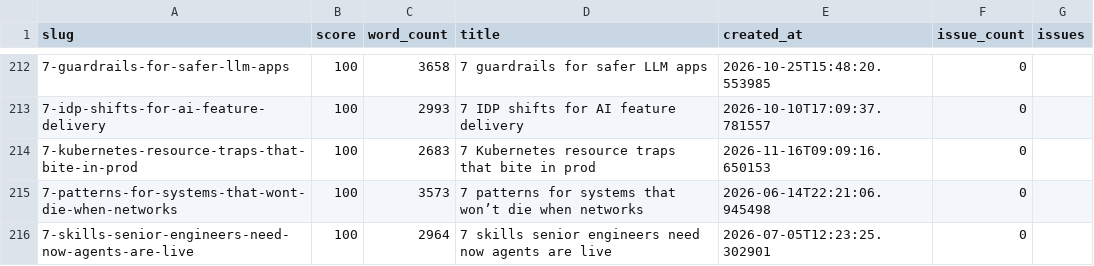
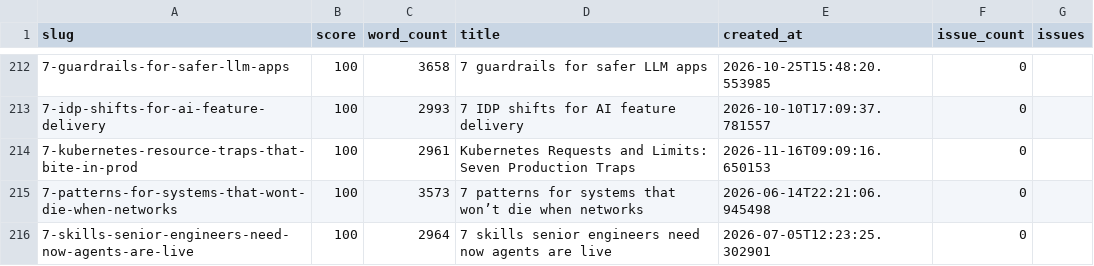
Before and after one commit to kubaik/kubaik.github.io, a CSV file: quality_report_full.csv, drawn as a sheet; only a part is shown, gaps mark what is left out; the diff names each change by its address in the sheet, - before the commit and + after, or states it on an @@ line.

```diff
--- a/quality_report_full.csv
+++ b/quality_report_full.csv
-C214 (word_count): 2683
+C214 (word_count): 2961
-D214 (title): 7 Kubernetes resource traps that bite in prod
+D214 (title): Kubernetes Requests and Limits: Seven Production Traps
```
Also changed, not shown: 23 other files.
